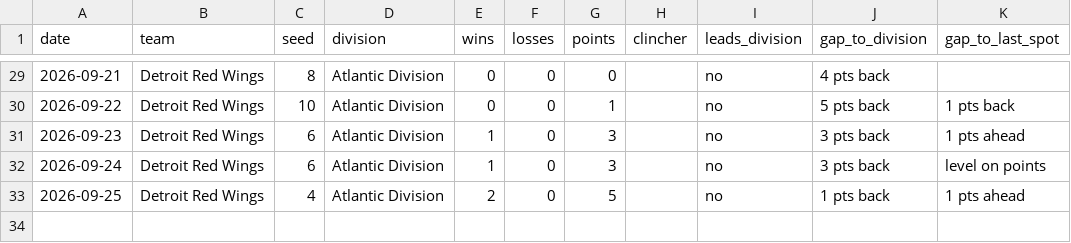
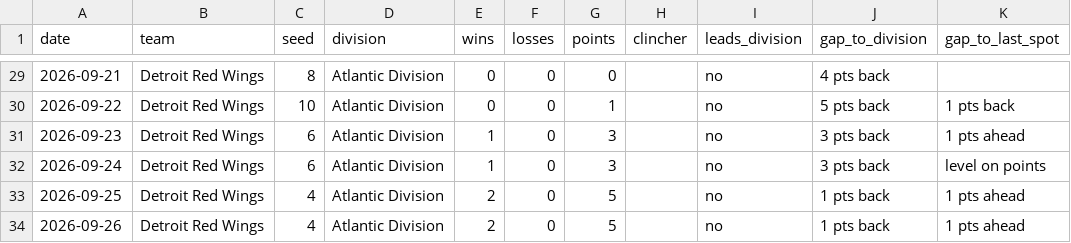
Before and after one commit to kyeill/sports-daily, a CSV file: output/history/nhl.csv, drawn as a sheet; only a part is shown, gaps mark what is left out.

```diff
--- a/output/history/nhl.csv
+++ b/output/history/nhl.csv
@@ -33 +33,2 @@ date,team,seed,division,wins,losses,points,clincher,leads_division,gap_to_divisi
 2026-09-25,Detroit Red Wings,4,Atlantic Division,2,0,5,,no,1 pts back,1 pts ahead
+2026-09-26,Detroit Red Wings,4,Atlantic Division,2,0,5,,no,1 pts back,1 pts ahead
```
Also changed, not shown: output/history/mlb.csv, output/history/nba.csv, 2 other files.
